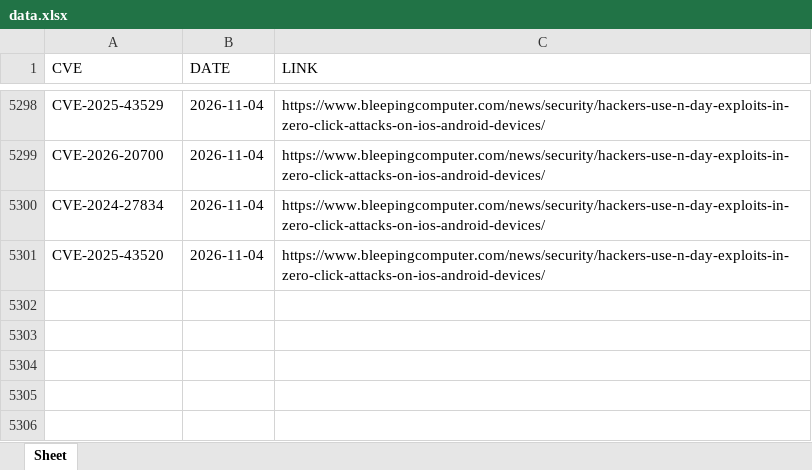
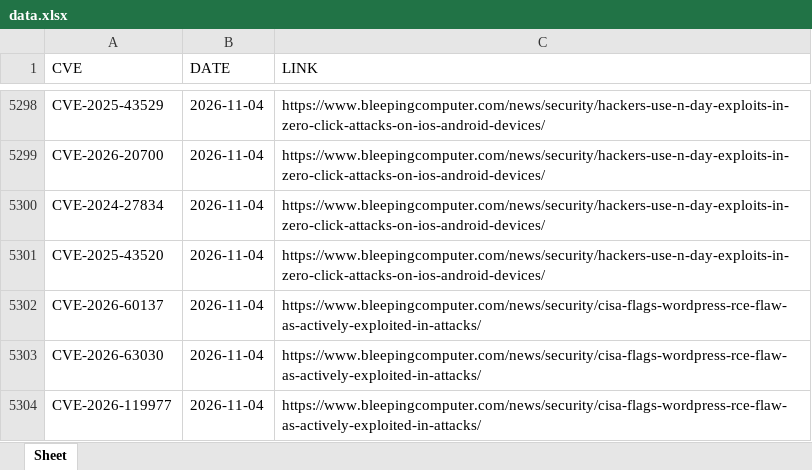
Before and after one commit to thanujbtech-lgtm/bleeping_cve, an Excel workbook: data.xlsx, sheet Sheet, drawn as a sheet; only a part is shown, gaps mark what is left out; values as stored, in another font and other column widths than the file's, no borders; the diff names each change by its address in the sheet, - before the commit and + after, or states it on an @@ line.

```diff
--- a/data.xlsx (sheet Sheet)
+++ b/data.xlsx (sheet Sheet)
+row 5302: CVE-2026-60137 | 2026-11-04 | https://www.bleepingcomputer.com/news/security/cisa-flags-wordpress-rce-flaw-as-actively-exploited-in-attacks/
+row 5303: CVE-2026-63030 | 2026-11-04 | https://www.bleepingcomputer.com/news/security/cisa-flags-wordpress-rce-flaw-as-actively-exploited-in-attacks/
+row 5304: CVE-2026-119977 | 2026-11-04 | https://www.bleepingcomputer.com/news/security/cisa-flags-wordpress-rce-flaw-as-actively-exploited-in-attacks/
```
